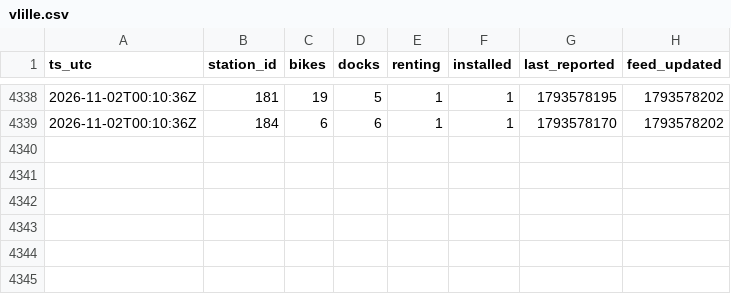
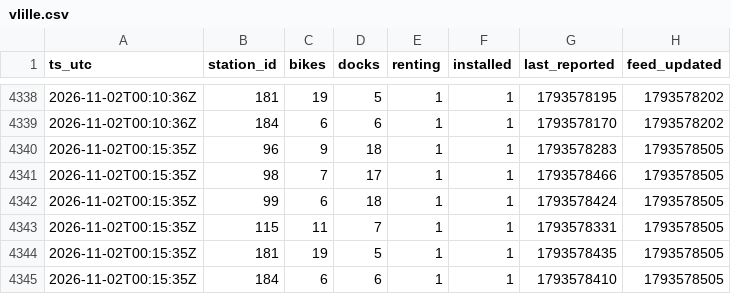
Before and after one commit to charlesdemailly-stack/trajet-matin, a CSV file: vlille.csv, drawn as a sheet; only a part is shown, gaps mark what is left out.

Commit message:
Relevé 2026-11-02T00:15:35Z

```diff
--- a/vlille.csv
+++ b/vlille.csv
@@ -4339 +4339,7 @@ ts_utc,station_id,bikes,docks,renting,installed,last_reported,feed_updated
 2026-11-02T00:10:36Z,184,6,6,1,1,1793578170,1793578202
+2026-11-02T00:15:35Z,96,9,18,1,1,1793578283,1793578505
+2026-11-02T00:15:35Z,98,7,17,1,1,1793578466,1793578505
+2026-11-02T00:15:35Z,99,6,18,1,1,1793578424,1793578505
+2026-11-02T00:15:35Z,115,11,7,1,1,1793578331,1793578505
+2026-11-02T00:15:35Z,181,19,5,1,1,1793578435,1793578505
+2026-11-02T00:15:35Z,184,6,6,1,1,1793578410,1793578505
```
